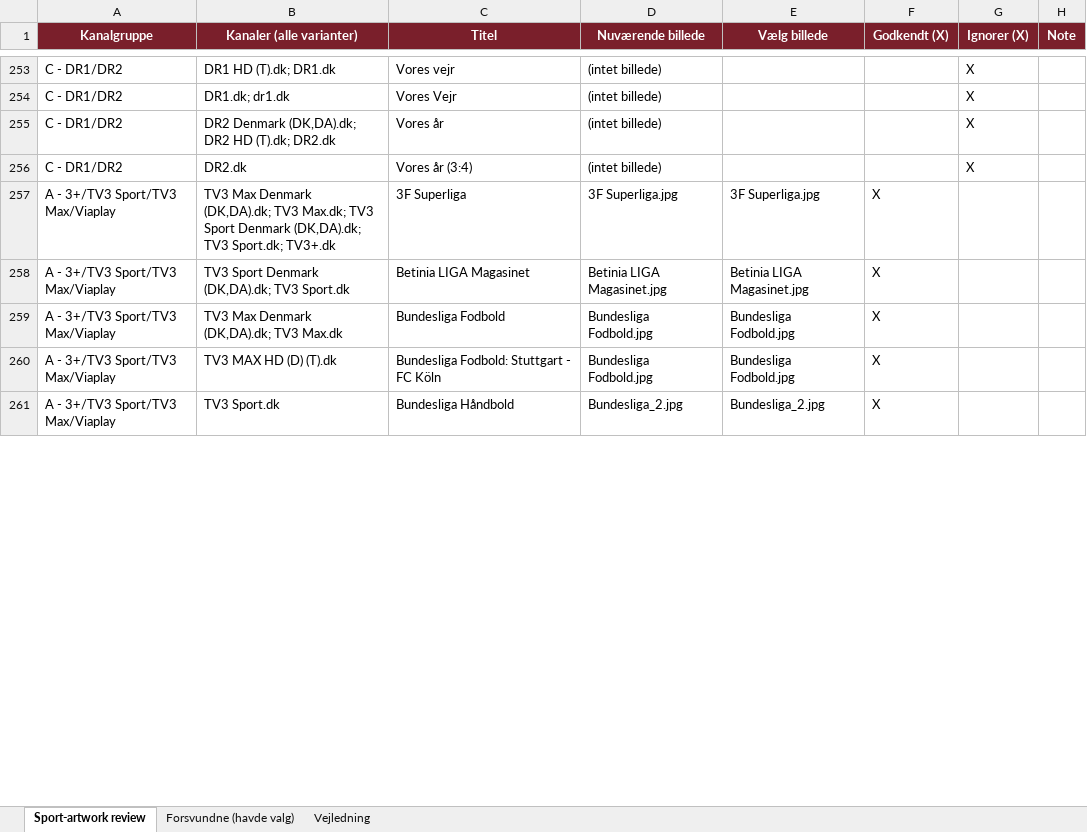
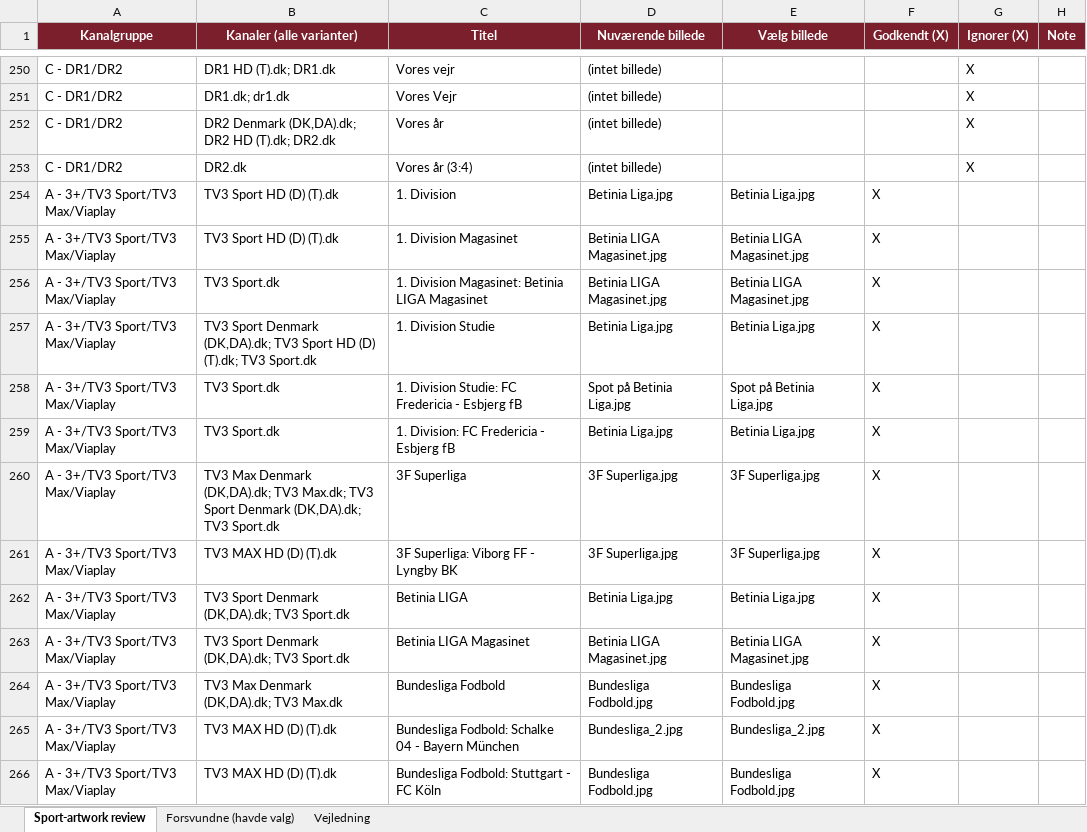
Before and after one commit to flanaganz/epgoal, an Excel workbook: data/sport_artwork_review.xlsx, sheet Sport-artwork review, drawn as a sheet; only a part is shown, gaps mark what is left out; values as stored, in another font and other column widths than the file's, no borders; removed rows and columns are numbered as before the commit, all else as after; the diff covers the shown part only; the diff names each change by its address in the sheet, - before the commit and + after, or states it on an @@ line.

```diff
--- a/data/sport_artwork_review.xlsx (sheet Sport-artwork review)
+++ b/data/sport_artwork_review.xlsx (sheet Sport-artwork review)
@@ row 343 moved to row 254: A - 3+/TV3 Sport/TV3 Max/Viaplay @@
@@ row 344 moved to row 255: A - 3+/TV3 Sport/TV3 Max/Viaplay @@
@@ row 345 moved to row 256: A - 3+/TV3 Sport/TV3 Max/Viaplay @@
@@ row 346 moved to row 257: A - 3+/TV3 Sport/TV3 Max/Viaplay @@
+row 258: A - 3+/TV3 Sport/TV3 Max/Viaplay | TV3 Sport.dk | 1. Division Studie: FC Fredericia - Esbjerg fB | Spot på Betinia Liga.jpg | Spot på Betinia Liga.jpg | X
+row 259: A - 3+/TV3 Sport/TV3 Max/Viaplay | TV3 Sport.dk | 1. Division: FC Fredericia - Esbjerg fB | Betinia Liga.jpg | Betinia Liga.jpg | X
-B260 (Kanaler (alle varianter)): …(DK,DA).dk; TV3 Sport.dk; TV3+.dk
+B260 (Kanaler (alle varianter)): …(DK,DA).dk; TV3 Sport.dk
+row 261: A - 3+/TV3 Sport/TV3 Max/Viaplay | TV3 MAX HD (D) (T).dk | 3F Superliga: Viborg FF - Lyngby BK | 3F Superliga.jpg | 3F Superliga.jpg | X
@@ row 350 moved to row 262: A - 3+/TV3 Sport/TV3 Max/Viaplay @@
+row 265: A - 3+/TV3 Sport/TV3 Max/Viaplay | TV3 MAX HD (D) (T).dk | Bundesliga Fodbold: Schalke 04 - Bayern München | Bundesliga_2.jpg | Bundesliga_2.jpg | X
-row 261: A - 3+/TV3 Sport/TV3 Max/Viaplay | TV3 Sport.dk | Bundesliga Håndbold | Bundesliga_2.jpg | Bundesliga_2.jpg | X
```
Also changed, not shown: 37 added rows, 67 removed rows, 15 moved rows and 36 edited cells elsewhere in this sheet, sheet Forsvundne (havde valg), data/danish_artwork_review.xlsx, 12 other files.
